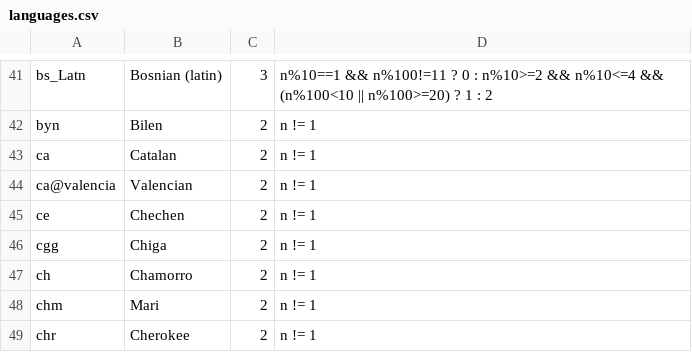
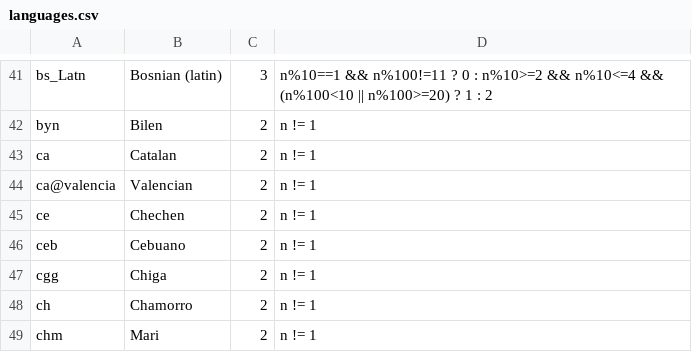
Before and after one commit to WeblateOrg/language-data, a CSV file: languages.csv, drawn as a sheet; only a part is shown, gaps mark what is left out; the shorter side is filled out with more unchanged rows.

Commit message:
Add Cebuano language
Signed-off-by: Michal Čihař <michal@cihar.com>

```diff
--- a/languages.csv
+++ b/languages.csv
@@ -45,2 +45,3 @@ ca@valencia;Valencian;2;n != 1
 ce;Chechen;2;n != 1
+ceb;Cebuano;2;n != 1
 cgg;Chiga;2;n != 1
```
